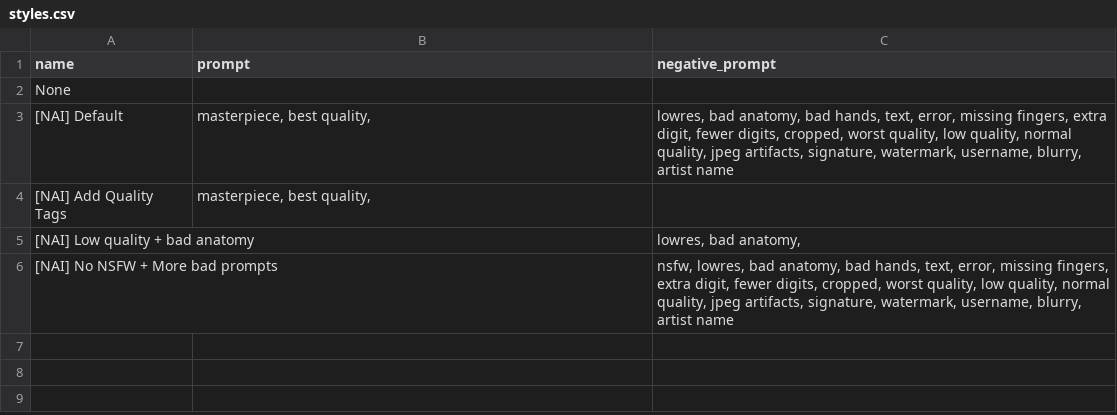
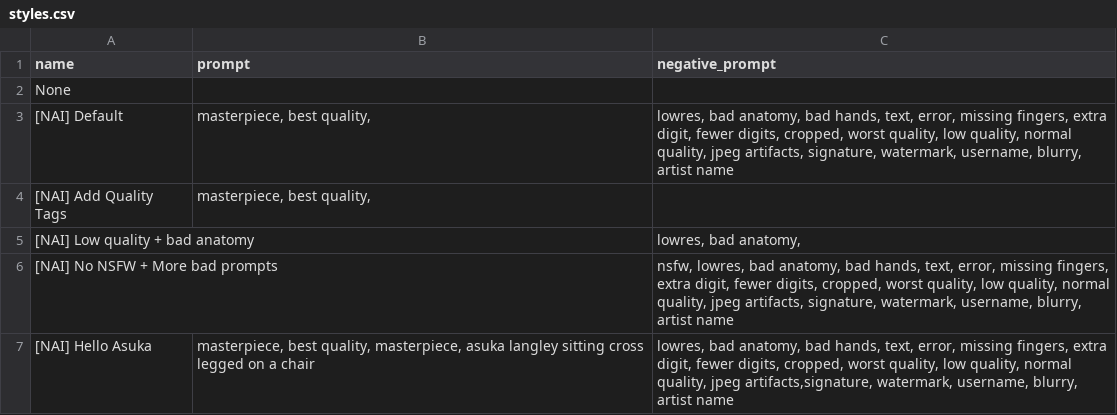
Before and after one commit to NoCrypt/webui-settings, a CSV file: styles.csv, drawn as a sheet; the diff names each change by its address in the sheet, - before the commit and + after, or states it on an @@ line.

Commit message:
Update styles.csv

```diff
--- a/styles.csv
+++ b/styles.csv
+row 7: [NAI] Hello Asuka | masterpiece, best quality, masterpiece, asuka langley sitting cross legged on a chair | lowres, bad anatomy, bad hands, text, error, missing fingers, extra digit, fewer digits, cropped, worst quality, low quality, normal quality, jpeg artifacts,signature, watermark, username, blurry, artist name
```
